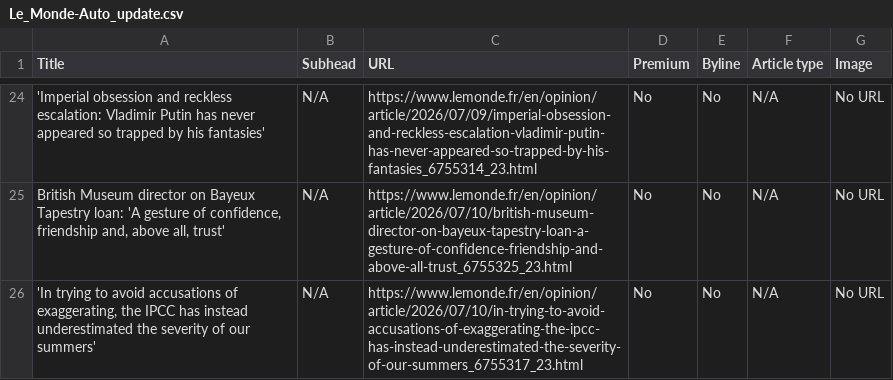
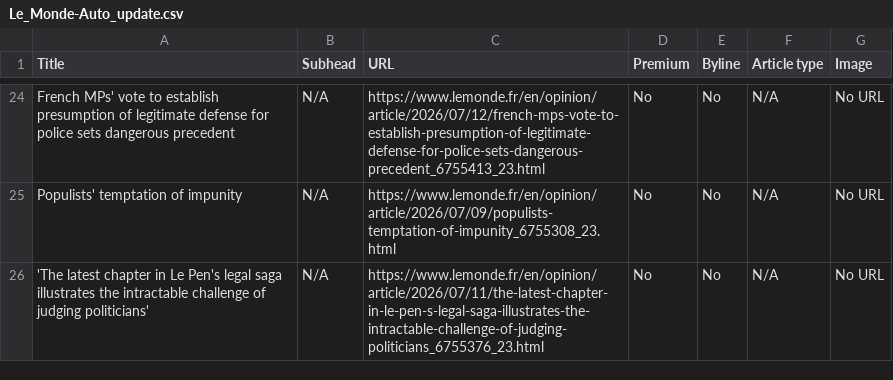
Before and after one commit to ChrisCaurla/07-homework-Le_Monde, a CSV file: Le_Monde-Auto_update.csv, drawn as a sheet; only a part is shown, gaps mark what is left out; the diff covers the shown part only; the diff names each change by its address in the sheet, - before the commit and + after, or states it on an @@ line.

```diff
--- a/Le_Monde-Auto_update.csv
+++ b/Le_Monde-Auto_update.csv
-A24 (Title): 'Imperial obsession and reckless escalation: Vladimir Putin has never appeared so trapped by his fantasies'
+A24 (Title): French MPs' vote to establish presumption of legitimate defense for police sets dangerous precedent
-C24 (URL): https://www.lemonde.fr/en/opinion/article/2026/07/09/imperial-obsession-and-reckless-escalation-vladimir-putin-has-never-appeared-so-trapped-by-his-fantasies_6755314_23.html
+C24 (URL): https://www.lemonde.fr/en/opinion/article/2026/07/12/french-mps-vote-to-establish-presumption-of-legitimate-defense-for-police-sets-dangerous-precedent_6755413_23.html
-A25 (Title): British Museum director on Bayeux Tapestry loan: 'A gesture of confidence, friendship and, above all, trust'
+A25 (Title): Populists' temptation of impunity
-C25 (URL): https://www.lemonde.fr/en/opinion/article/2026/07/10/british-museum-director-on-bayeux-tapestry-loan-a-gesture-of-confidence-friendship-and-above-all-trust_6755325_23.html
+C25 (URL): https://www.lemonde.fr/en/opinion/article/2026/07/09/populists-temptation-of-impunity_6755308_23.html
-A26 (Title): 'In trying to avoid accusations of exaggerating, the IPCC has instead underestimated the severity of our summers'
+A26 (Title): 'The latest chapter in Le Pen's legal saga illustrates the intractable challenge of judging politicians'
-C26 (URL): https://www.lemonde.fr/en/opinion/article/2026/07/10/in-trying-to-avoid-accusations-of-exaggerating-the-ipcc-has-instead-underestimated-the-severity-of-our-summers_6755317_23.html
+C26 (URL): https://www.lemonde.fr/en/opinion/article/2026/07/11/the-latest-chapter-in-le-pen-s-legal-saga-illustrates-the-intractable-challenge-of-judging-politicians_6755376_23.html
```
Also changed, not shown: 2 added rows, 2 removed rows and 61 edited cells elsewhere in this file.
